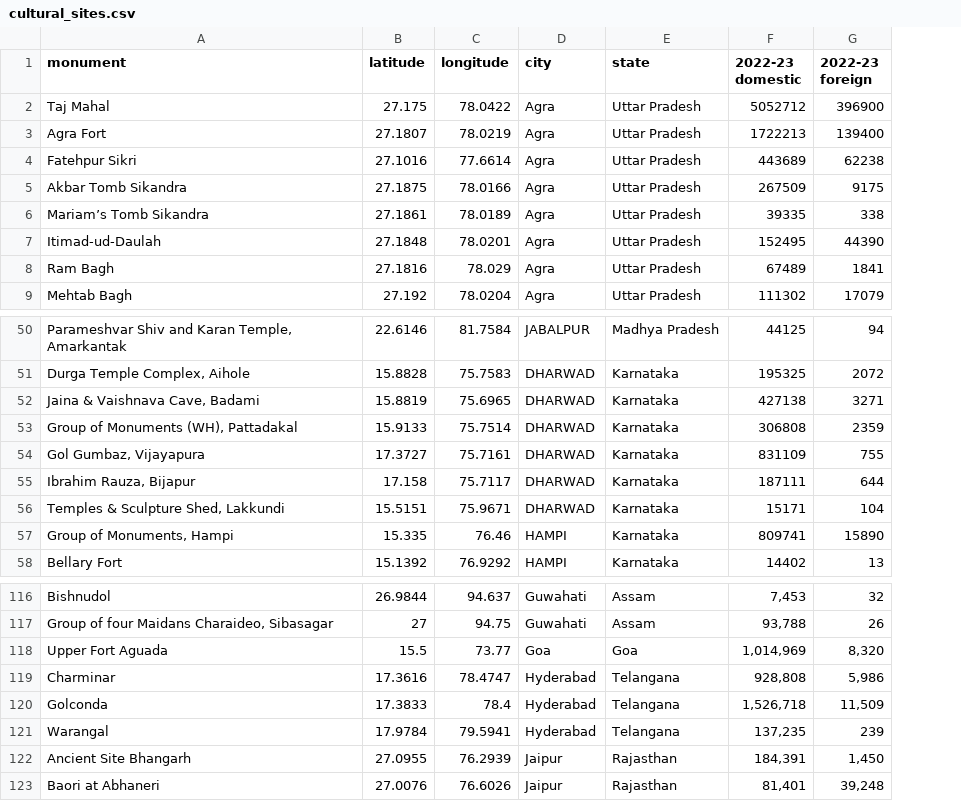
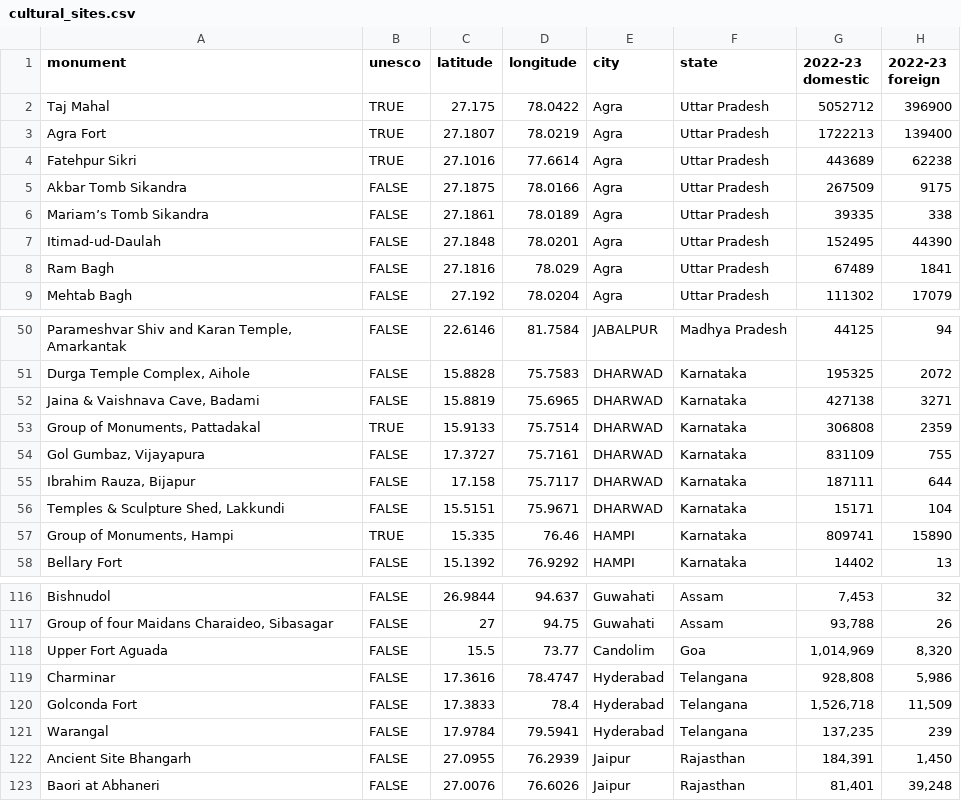
Before and after one commit to LouMeziere/Bihar_Hackathon, a CSV file: datasets/cultural_sites.csv, drawn as a sheet; only a part is shown, gaps mark what is left out; addresses are those after the commit; the diff names each change by its address in the sheet, - before the commit and + after, or states it on an @@ line.

```diff
--- a/datasets/cultural_sites.csv
+++ b/datasets/cultural_sites.csv
+column B (unesco), rows 2-9: TRUE | TRUE | TRUE | FALSE | FALSE | FALSE | FALSE | FALSE; rows 50-58: FALSE | FALSE | FALSE | TRUE | FALSE | FALSE | FALSE | TRUE | FALSE; rows 116-123: all FALSE
-A53 (monument): Group of Monuments (WH), Pattadakal
+A53 (monument): Group of Monuments, Pattadakal
-E118 (city): Goa
+E118 (city): Candolim
-A120 (monument): Golconda
+A120 (monument): Golconda Fort
```
Also changed, not shown: 4 other files.
